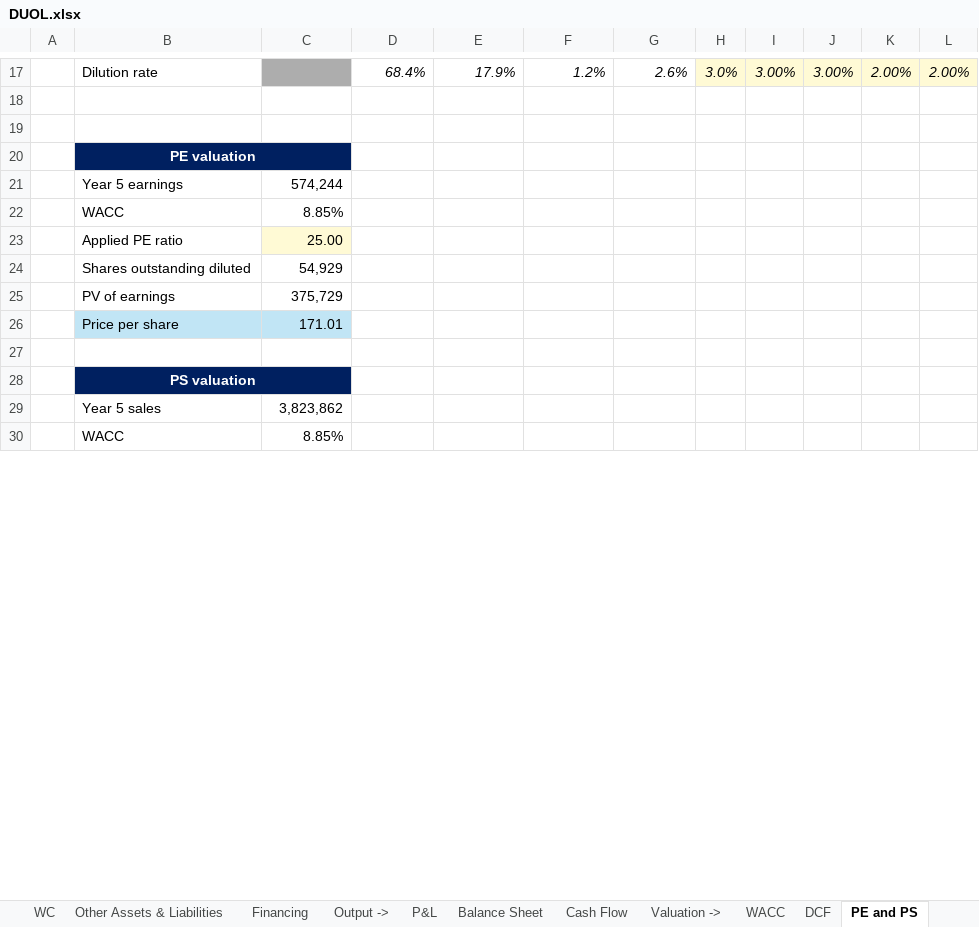
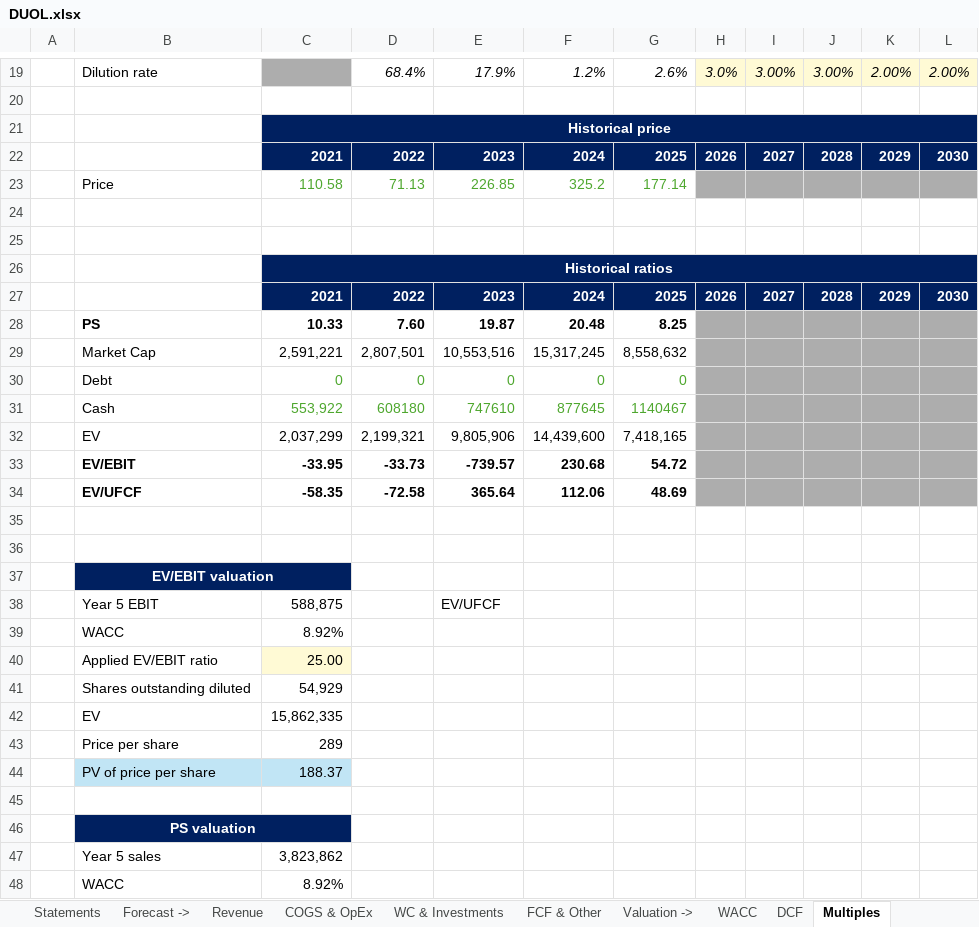
Before and after one commit to ady28/Finance-StockLists, an Excel workbook: DUOL.xlsx, sheet Multiples, drawn as a sheet; only a part is shown, gaps mark what is left out; values as stored, in another font and other column widths than the file's, no borders; removed rows and columns are numbered as before the commit, all else as after; the diff covers the shown part only; the diff names each change by its address in the sheet, - before the commit and + after, or states it on an @@ line.

Commit message:
Modified the Duolingo valuation to simplify it

```diff
--- a/DUOL.xlsx (sheet Multiples)
+++ b/DUOL.xlsx (sheet Multiples)
-sheet tab: PE and PS
+sheet tab: Multiples
-sheet tab: WC
-sheet tab: Other Assets & Liabilities
-sheet tab: Financing
-sheet tab: Output ->
-sheet tab: P&L
-sheet tab: Balance Sheet
-sheet tab: Cash Flow
+sheet tab: WC & Investments
+sheet tab: FCF & Other
+row 21:  |  | Historical price
+row 22:  |  | 2021 | 2022 | 2023 | 2024 | 2025 | 2026 | 2027 | 2028 | 2029 | 2030
+row 23:  | Price | 110.58 | 71.13 | 226.85 | 325.2 | 177.14
-B25: PE valuation
+B25: (empty)
-B25:C25 fill: #002060
+B25:C25 fill: none
-B20:C20 merged
+row 26:  |  | Historical ratios
+row 27:  |  | 2021 | 2022 | 2023 | 2024 | 2025 | 2026 | 2027 | 2028 | 2029 | 2030
+row 28:  | PS | 10.33 | 7.60 | 19.87 | 20.48 | 8.25
+row 29:  | Market Cap | 2,591,221 | 2,807,501 | 10,553,516 | 15,317,245 | 8,558,632
+row 30:  | Debt | 0 | 0 | 0 | 0 | 0
+row 31:  | Cash | 553,922 | 608180 | 747610 | 877645 | 1140467
+row 32:  | EV | 2,037,299 | 2,199,321 | 9,805,906 | 14,439,600 | 7,418,165
+row 33:  | EV/EBIT | -33.95 | -33.73 | -739.57 | 230.68 | 54.72
+row 34:  | EV/UFCF | -58.35 | -72.58 | 365.64 | 112.06 | 48.69
-row 35:  | Year 5 earnings | 574,244
+row 35: (empty)
-row 36:  | WACC | 8.85%
+row 36: (empty)
+row 37:  | EV/EBIT valuation
+row 38:  | Year 5 EBIT | 588,875 |  | EV/UFCF
+row 39:  | WACC | 8.92%
-B40: Applied PE ratio
+B40: Applied EV/EBIT ratio
-row 25:  | PV of earnings | 375,729
-row 26:  | Price per share | 171.01
+row 42:  | EV | 15,862,335
+row 43:  | Price per share | 289
+row 44:  | PV of price per share | 188.37
-C48: 8.85%
+C48: 8.92%
```
Also changed, not shown: 14 added rows, 3 removed rows, 5 edited cells and cell formats elsewhere in this sheet, sheet DCF, sheet AVG target price, sheet Statement Y, sheet Overview, sheet WACC, other sheet tabs, formulas that keep their value, 1. List_AutomaticData.xlsx, 8. Template_Stock.xlsx, 1 other file.
